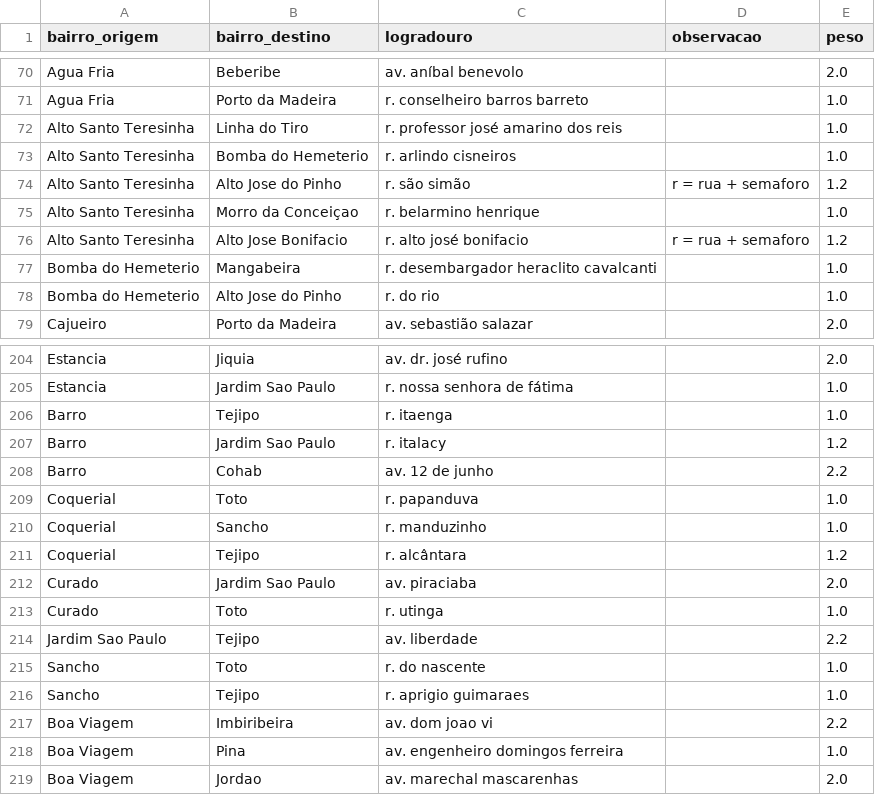
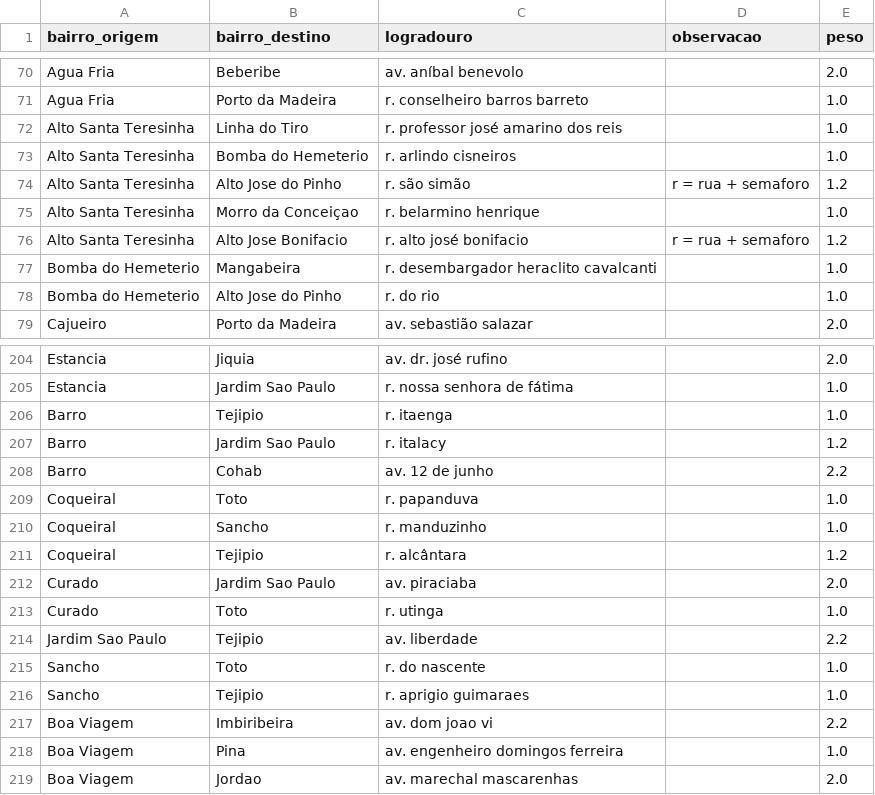
Before and after one commit to lovepxdro/Projeto-Grafos, a CSV file: data/adjacencias_bairros.csv, drawn as a sheet; only a part is shown, gaps mark what is left out.

```diff
--- a/data/adjacencias_bairros.csv
+++ b/data/adjacencias_bairros.csv
@@ -71,7 +71,7 @@ Agua Fria,Beberibe,av. aníbal benevolo,,2.0
 Agua Fria,Porto da Madeira,r. conselheiro barros barreto,,1.0
-Alto Santo Teresinha,Linha do Tiro,r. professor josé amarino dos reis,,1.0
-Alto Santo Teresinha,Bomba do Hemeterio,r. arlindo cisneiros,,1.0
-Alto Santo Teresinha,Alto Jose do Pinho,r. são simão,r = rua + semaforo,1.2
-Alto Santo Teresinha,Morro da Conceiçao,r. belarmino henrique,,1.0
-Alto Santo Teresinha,Alto Jose Bonifacio,r. alto josé bonifacio,r = rua + semaforo ,1.2
+Alto Santa Teresinha,Linha do Tiro,r. professor josé amarino dos reis,,1.0
+Alto Santa Teresinha,Bomba do Hemeterio,r. arlindo cisneiros,,1.0
+Alto Santa Teresinha,Alto Jose do Pinho,r. são simão,r = rua + semaforo,1.2
+Alto Santa Teresinha,Morro da Conceiçao,r. belarmino henrique,,1.0
+Alto Santa Teresinha,Alto Jose Bonifacio,r. alto josé bonifacio,r = rua + semaforo ,1.2
 Bomba do Hemeterio,Mangabeira,r. desembargador heraclito cavalcanti,,1.0
@@ -205,13 +205,13 @@ Estancia,Jiquia,av. dr. josé rufino,,2.0
 Estancia,Jardim Sao Paulo,r. nossa senhora de fátima ,,1.0
-Barro,Tejipo,r. itaenga,,1.0
+Barro,Tejipio,r. itaenga,,1.0
 Barro,Jardim Sao Paulo,r. italacy,,1.2
 Barro,Cohab,av. 12 de junho,,2.2
-Coquerial,Toto,r. papanduva,,1.0
-Coquerial,Sancho,r. manduzinho,,1.0
-Coquerial,Tejipo,r. alcântara,,1.2
+Coqueiral,Toto,r. papanduva,,1.0
+Coqueiral,Sancho,r. manduzinho,,1.0
+Coqueiral,Tejipio,r. alcântara,,1.2
 Curado,Jardim Sao Paulo,av. piraciaba,,2.0
 Curado,Toto,r. utinga,,1.0
-Jardim Sao Paulo,Tejipo,av. liberdade,,2.2
+Jardim Sao Paulo,Tejipio,av. liberdade,,2.2
 Sancho,Toto,r. do nascente,,1.0
-Sancho,Tejipo,r. aprigio guimaraes,,1.0
+Sancho,Tejipio,r. aprigio guimaraes,,1.0
 Boa Viagem,Imbiribeira,av. dom joao vi,,2.2
```
Also changed, not shown: out/ego_bairro.csv, out/graus.csv, 4 other files.
